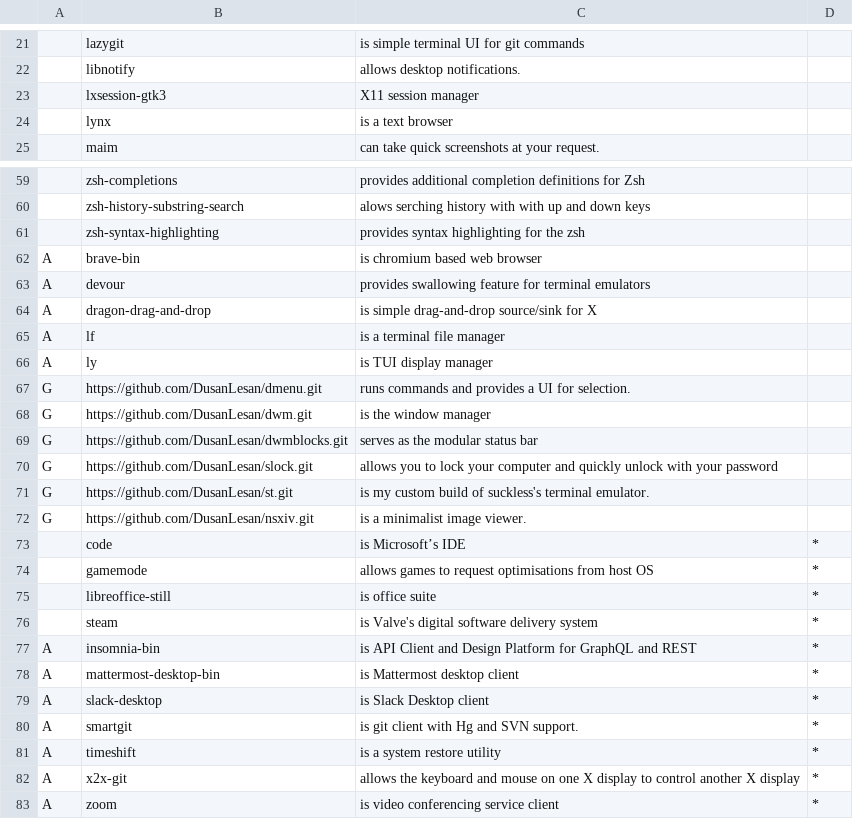
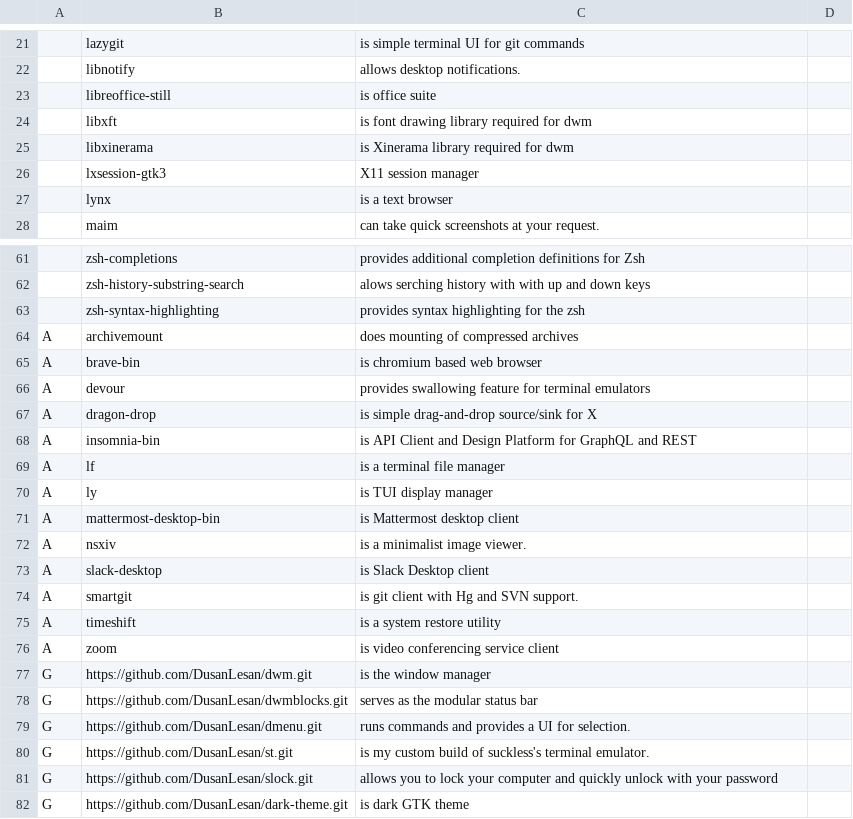
Before and after one commit to DusanLesan/LARBS, a CSV file: progs.csv, drawn as a sheet; only a part is shown, gaps mark what is left out; the diff covers the shown part only.

```diff
--- a/progs.csv
+++ b/progs.csv
@@ -22,0 +23,3 @@
+,libreoffice-still,is office suite
+,libxft,is font drawing library required for dwm
+,libxinerama,is Xinerama library required for dwm
@@ -61,0 +64 @@
+A,archivemount,does mounting of compressed archives
@@ -64 +67,2 @@ A,devour,provides swallowing feature for terminal emulators,
-A,dragon-drag-and-drop,is simple drag-and-drop source/sink for X,
+A,dragon-drop,is simple drag-and-drop source/sink for X
+A,insomnia-bin,is API Client and Design Platform for GraphQL and REST
@@ -67 +71,6 @@ A,ly,is TUI display manager,
-G,https://github.com/DusanLesan/dmenu.git,runs commands and provides a UI for selection.,
+A,mattermost-desktop-bin,is Mattermost desktop client
+A,nsxiv,is a minimalist image viewer.
+A,slack-desktop,is Slack Desktop client
+A,smartgit,is git client with Hg and SVN support.
+A,timeshift,is a system restore utility
+A,zoom,is video conferencing service client
@@ -69,0 +79,2 @@ G,https://github.com/DusanLesan/dwmblocks.git,serves as the modular status bar,
+G,https://github.com/DusanLesan/dmenu.git,runs commands and provides a UI for selection.
+G,https://github.com/DusanLesan/st.git,is my custom build of suckless's terminal emulator.
@@ -71,13 +82 @@ G,https://github.com/DusanLesan/slock.git,allows you to lock your computer and q
-G,https://github.com/DusanLesan/st.git,is my custom build of suckless's terminal emulator.,
-G,https://github.com/DusanLesan/nsxiv.git,is a minimalist image viewer.,
-,code,is Microsoft’s IDE,*
-,gamemode,allows games to request optimisations from host OS,*
-,libreoffice-still,is office suite,*
-,steam,is Valve's digital software delivery system,*
-A,insomnia-bin,is API Client and Design Platform for GraphQL and REST,*
-A,mattermost-desktop-bin,is Mattermost desktop client,*
-A,slack-desktop,is Slack Desktop client,*
-A,smartgit,is git client with Hg and SVN support.,*
-A,timeshift,is a system restore utility,*
-A,x2x-git,allows the keyboard and mouse on one X display to control another X display,*
-A,zoom,is video conferencing service client,*
+G,https://github.com/DusanLesan/dark-theme.git,is dark GTK theme
```
Also changed, not shown: 4 added rows, 5 removed rows and 1 edited cell elsewhere in this file, 1 other file.
